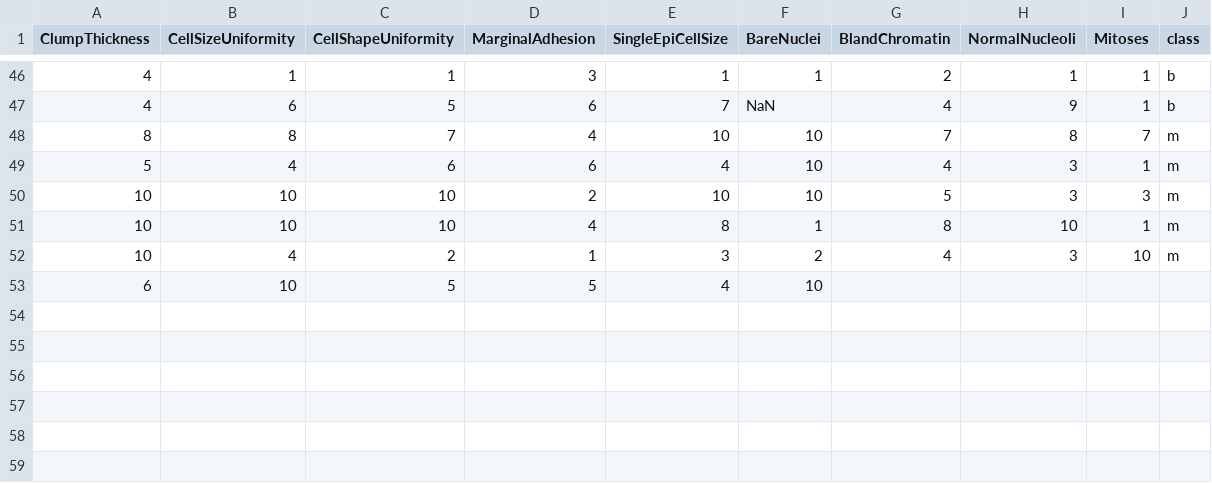
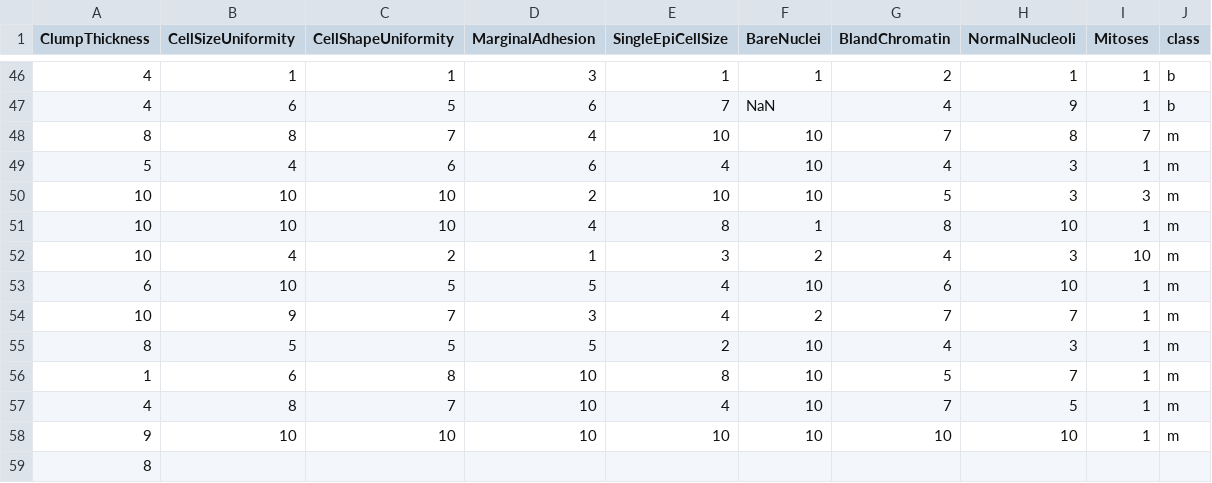
Before and after one commit to FatioSE/Kernel-PCA-DR, a CSV file: datasets/breast-cancer/breast-cancer-Test7.csv, drawn as a sheet; only a part is shown, gaps mark what is left out.

Commit message:
autopep8ed

```diff
--- a/datasets/breast-cancer/breast-cancer-Test7.csv
+++ b/datasets/breast-cancer/breast-cancer-Test7.csv
@@ -52,2 +52,8 @@ ClumpThickness,CellSizeUniformity,CellShapeUniformity,MarginalAdhesion,SingleEpi
 10,4,2,1,3,2,4,3,10,m
-6,10,5,5,4,10
+6,10,5,5,4,10,6,10,1,m
+10,9,7,3,4,2,7,7,1,m
+8,5,5,5,2,10,4,3,1,m
+1,6,8,10,8,10,5,7,1,m
+4,8,7,10,4,10,7,5,1,m
+9,10,10,10,10,10,10,10,1,m
+8
```
